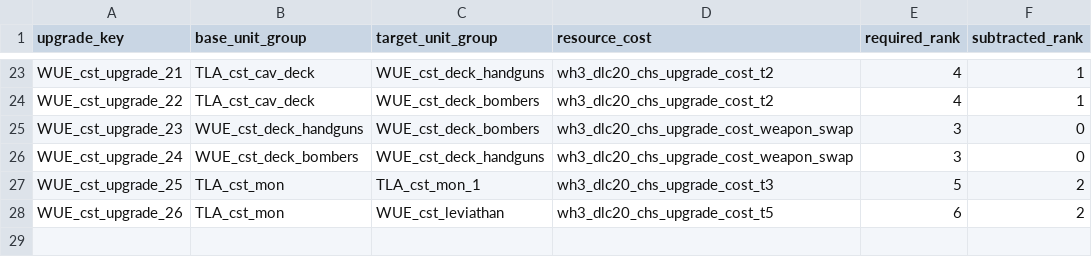
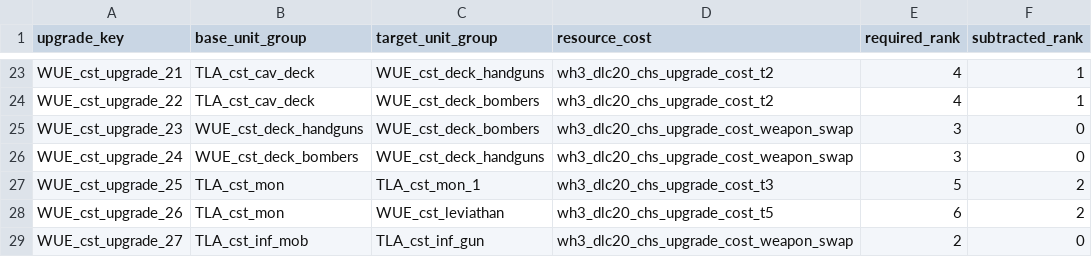
Before and after one commit to zverofaust/WarbandUpgradeExpanded, a TSV file: db/unit_upgrade_to_unit_groups_tables/TLA_upgrade_cst.tsv, drawn as a sheet; only a part is shown, gaps mark what is left out; the diff names each change by its address in the sheet, - before the commit and + after, or states it on an @@ line.

Commit message:
Apply shared Deckhand Mob promotion to Gunnery Mob

```diff
--- a/db/unit_upgrade_to_unit_groups_tables/TLA_upgrade_cst.tsv
+++ b/db/unit_upgrade_to_unit_groups_tables/TLA_upgrade_cst.tsv
+row 29: WUE_cst_upgrade_27 | TLA_cst_inf_mob | TLA_cst_inf_gun | wh3_dlc20_chs_upgrade_cost_weapon_swap | 2 | 0
```
